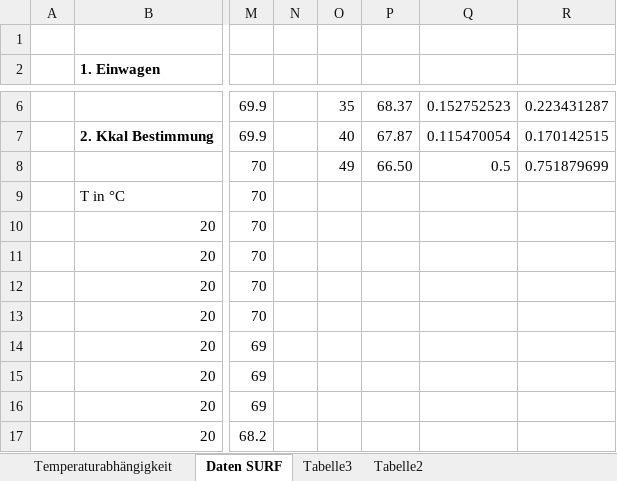
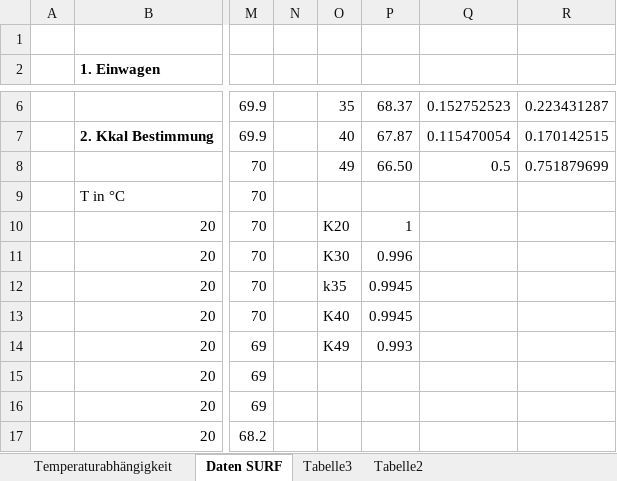
Before and after one commit to daroletibuza/PC2_Protokolle, an Excel workbook: 02_Versuch SURF/data/data.xlsx, sheet Daten SURF, drawn as a sheet; only a part is shown, gaps mark what is left out; values as stored, in another font and other column widths than the file's, no borders; conditional formats not drawn; the diff names each change by its address in the sheet, - before the commit and + after, or states it on an @@ line.

```diff
--- a/02_Versuch SURF/data/data.xlsx (sheet Daten SURF)
+++ b/02_Versuch SURF/data/data.xlsx (sheet Daten SURF)
-O10: (empty)
+O10: K20
-P10: (empty)
+P10: 1
-O11: (empty)
+O11: K30
-P11: (empty)
+P11: 0.996
-O12: (empty)
+O12: k35
-P12:P13: (empty)
+P12:P13: 0.9945
-O13: (empty)
+O13: K40
-O14: (empty)
+O14: K49
-P14: (empty)
+P14: 0.993
```
Also changed, not shown: 18 other files.
